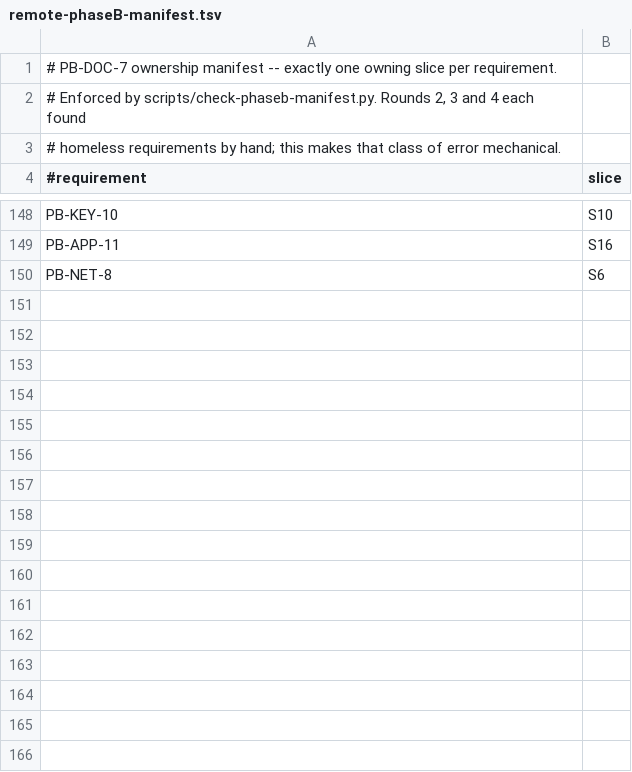
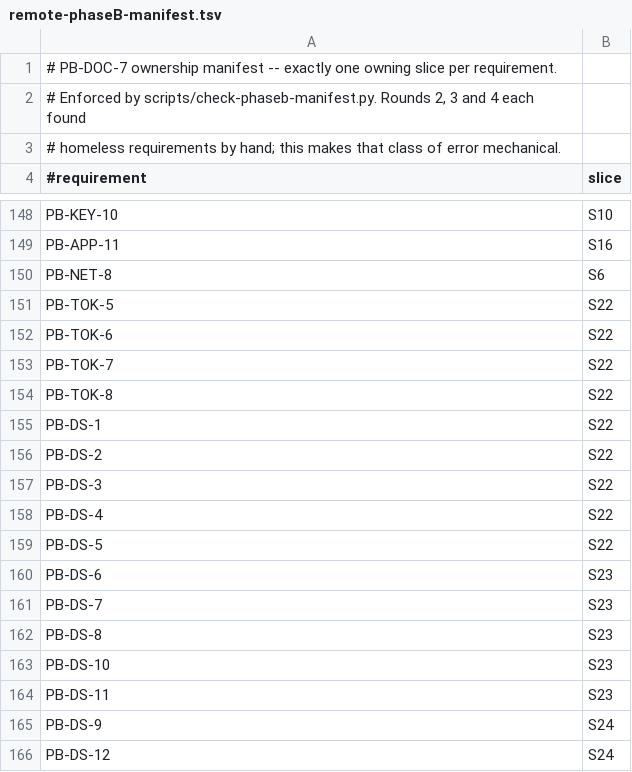
Before and after one commit to Nathandela/swarm, a TSV file: docs/specifications/remote-phaseB-manifest.tsv, drawn as a sheet; only a part is shown, gaps mark what is left out; the diff names each change by its address in the sheet, - before the commit and + after, or states it on an @@ line.

```diff
--- a/docs/specifications/remote-phaseB-manifest.tsv
+++ b/docs/specifications/remote-phaseB-manifest.tsv
+row 151: PB-TOK-5 | S22
+row 152: PB-TOK-6 | S22
+row 153: PB-TOK-7 | S22
+row 154: PB-TOK-8 | S22
+row 155: PB-DS-1 | S22
+row 156: PB-DS-2 | S22
+row 157: PB-DS-3 | S22
+row 158: PB-DS-4 | S22
+row 159: PB-DS-5 | S22
+row 160: PB-DS-6 | S23
+row 161: PB-DS-7 | S23
+row 162: PB-DS-8 | S23
+row 163: PB-DS-10 | S23
+row 164: PB-DS-11 | S23
+row 165: PB-DS-9 | S24
+row 166: PB-DS-12 | S24
```
Also changed, not shown: docs/specifications/remote-phaseB-slices.tsv, 2 other files.
